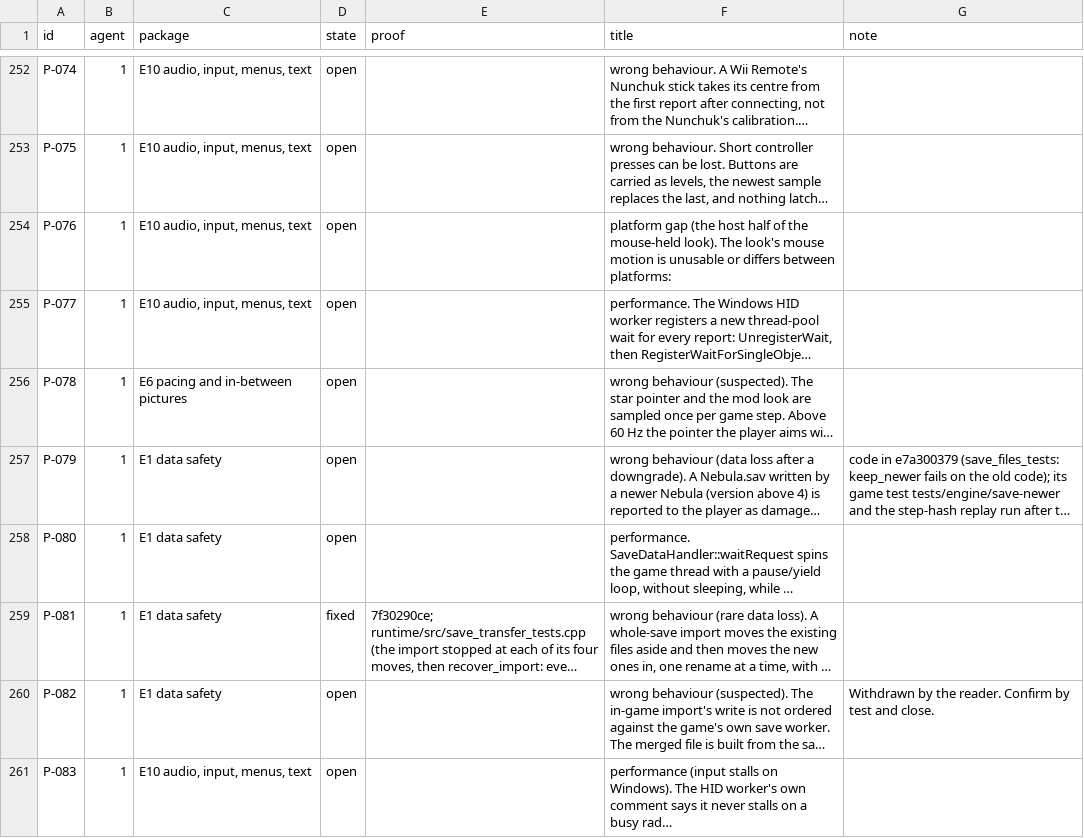
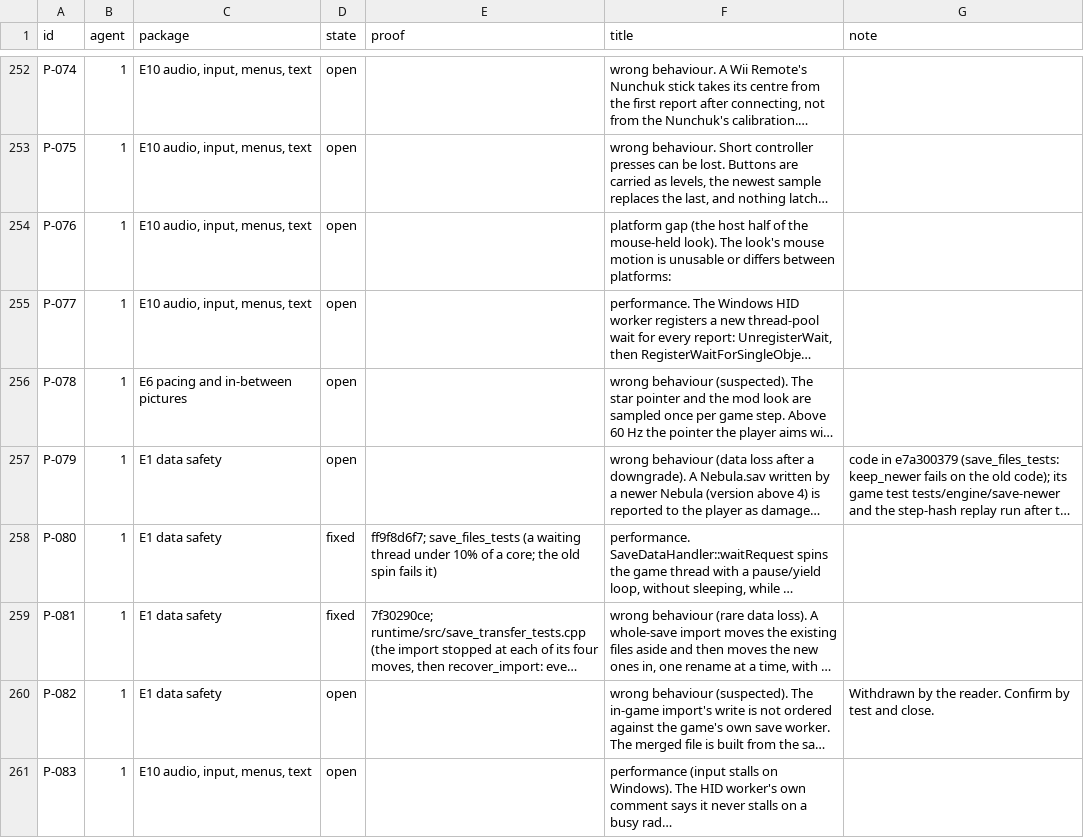
Before and after one commit to keepvaibin/nebula, a TSV file: docs/plan/ledger.tsv, drawn as a sheet; only a part is shown, gaps mark what is left out; long unchanged cells end in …; the diff names each change by its address in the sheet, - before the commit and + after, or states it on an @@ line.

Commit message:
Ledger: P-080 fixed

```diff
--- a/docs/plan/ledger.tsv
+++ b/docs/plan/ledger.tsv
-D258 (state): open
+D258 (state): fixed
-E258 (proof): (empty)
+E258 (proof): ff9f8d6f7; save_files_tests (a waiting thread under 10% of a core; the old spin fails it)
```
